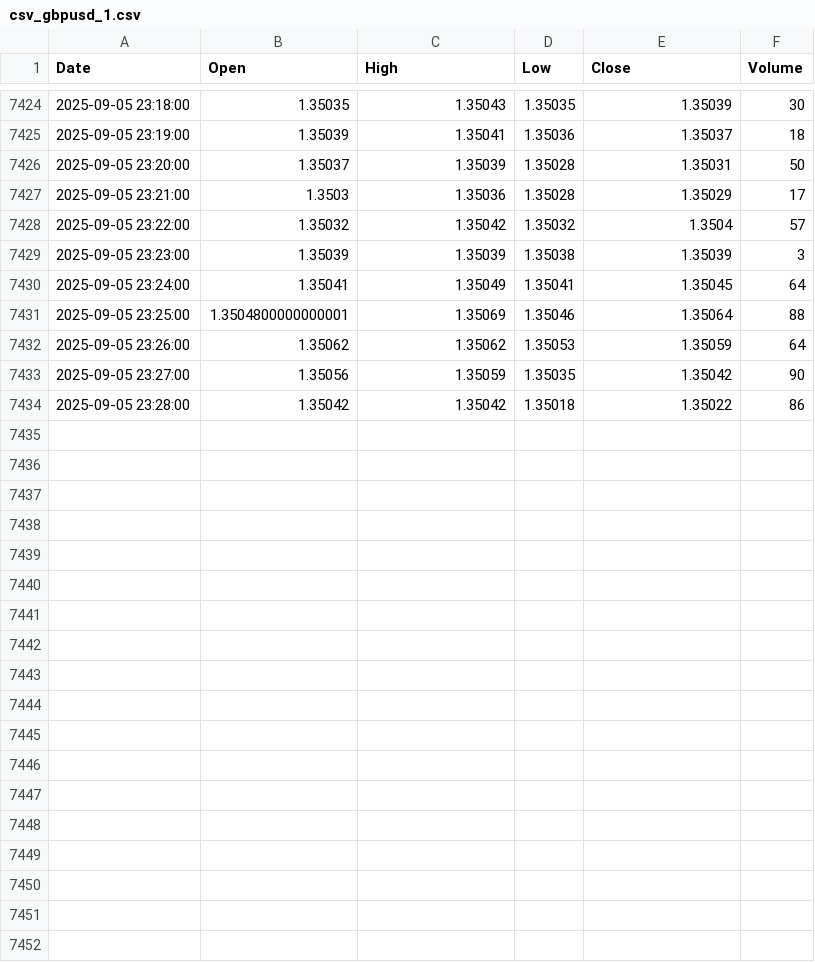
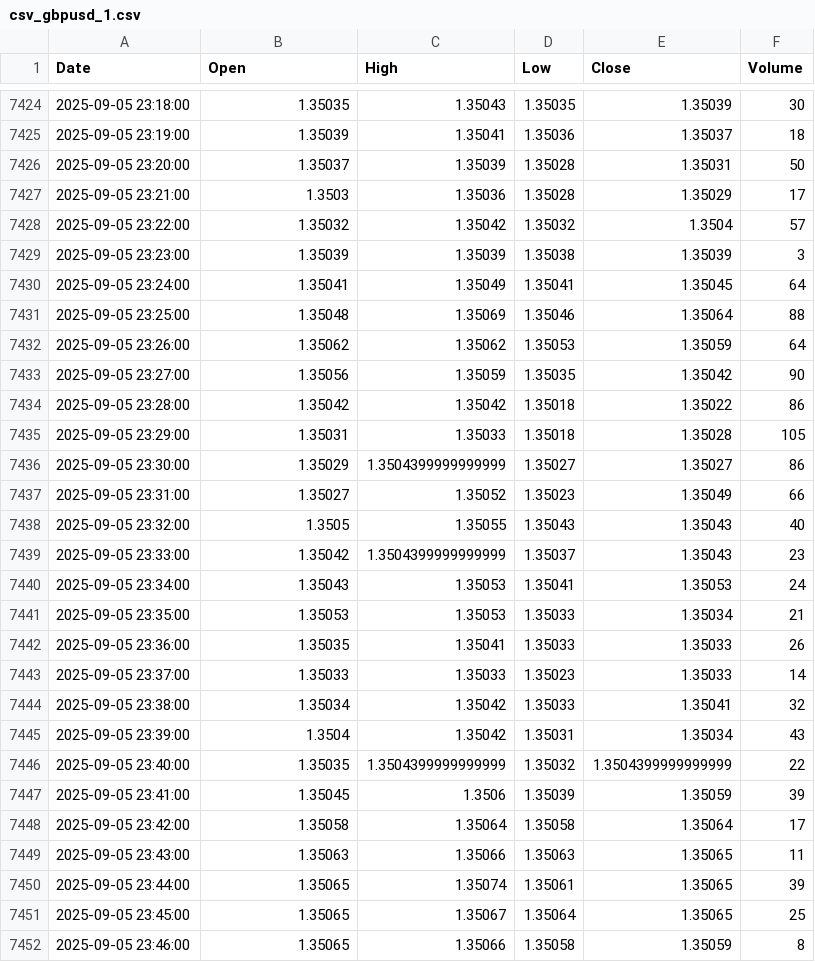
Before and after one commit to mubinxyz/front, a CSV file: csv_data/csv_gbpusd_1.csv, drawn as a sheet; only a part is shown, gaps mark what is left out.

```diff
--- a/csv_data/csv_gbpusd_1.csv
+++ b/csv_data/csv_gbpusd_1.csv
@@ -7430,3 +7430,3 @@ Date,Open,High,Low,Close,Volume
 2025-09-05 23:24:00,1.35041,1.35049,1.35041,1.35045,64
-2025-09-05 23:25:00,1.3504800000000001,1.35069,1.35046,1.35064,88
+2025-09-05 23:25:00,1.35048,1.35069,1.35046,1.35064,88
 2025-09-05 23:26:00,1.35062,1.35062,1.35053,1.35059,64
@@ -7434 +7434,19 @@ Date,Open,High,Low,Close,Volume
 2025-09-05 23:28:00,1.35042,1.35042,1.35018,1.35022,86
+2025-09-05 23:29:00,1.35031,1.35033,1.35018,1.35028,105
+2025-09-05 23:30:00,1.35029,1.3504399999999999,1.35027,1.35027,86
+2025-09-05 23:31:00,1.35027,1.35052,1.35023,1.35049,66
+2025-09-05 23:32:00,1.3505,1.35055,1.35043,1.35043,40
+2025-09-05 23:33:00,1.35042,1.3504399999999999,1.35037,1.35043,23
+2025-09-05 23:34:00,1.35043,1.35053,1.35041,1.35053,24
+2025-09-05 23:35:00,1.35053,1.35053,1.35033,1.35034,21
+2025-09-05 23:36:00,1.35035,1.35041,1.35033,1.35033,26
+2025-09-05 23:37:00,1.35033,1.35033,1.35023,1.35033,14
+2025-09-05 23:38:00,1.35034,1.35042,1.35033,1.35041,32
+2025-09-05 23:39:00,1.3504,1.35042,1.35031,1.35034,43
+2025-09-05 23:40:00,1.35035,1.3504399999999999,1.35032,1.3504399999999999,22
+2025-09-05 23:41:00,1.35045,1.3506,1.35039,1.35059,39
+2025-09-05 23:42:00,1.35058,1.35064,1.35058,1.35064,17
+2025-09-05 23:43:00,1.35063,1.35066,1.35063,1.35065,11
+2025-09-05 23:44:00,1.35065,1.35074,1.35061,1.35065,39
+2025-09-05 23:45:00,1.35065,1.35067,1.35064,1.35065,25
+2025-09-05 23:46:00,1.35065,1.35066,1.35058,1.35059,8
```
Also changed, not shown: csv_data/csv_btcusd_1.csv, csv_data/csv_ethusd_1.csv, 47 other files.
